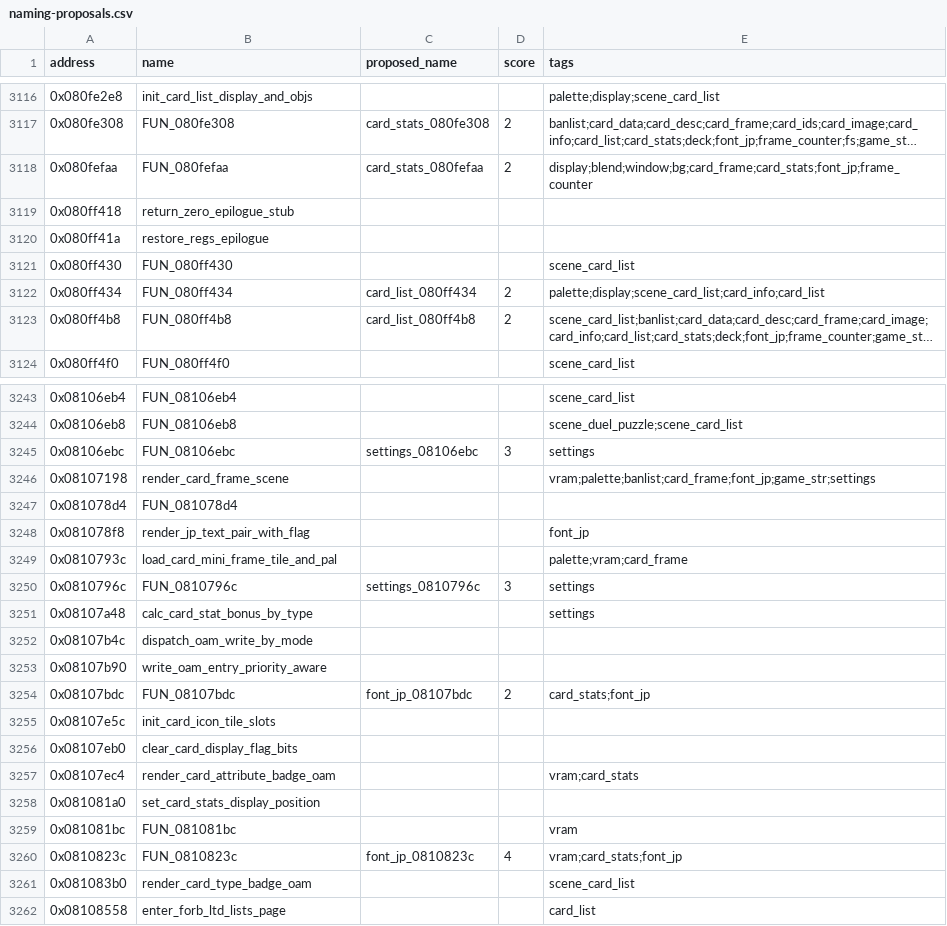
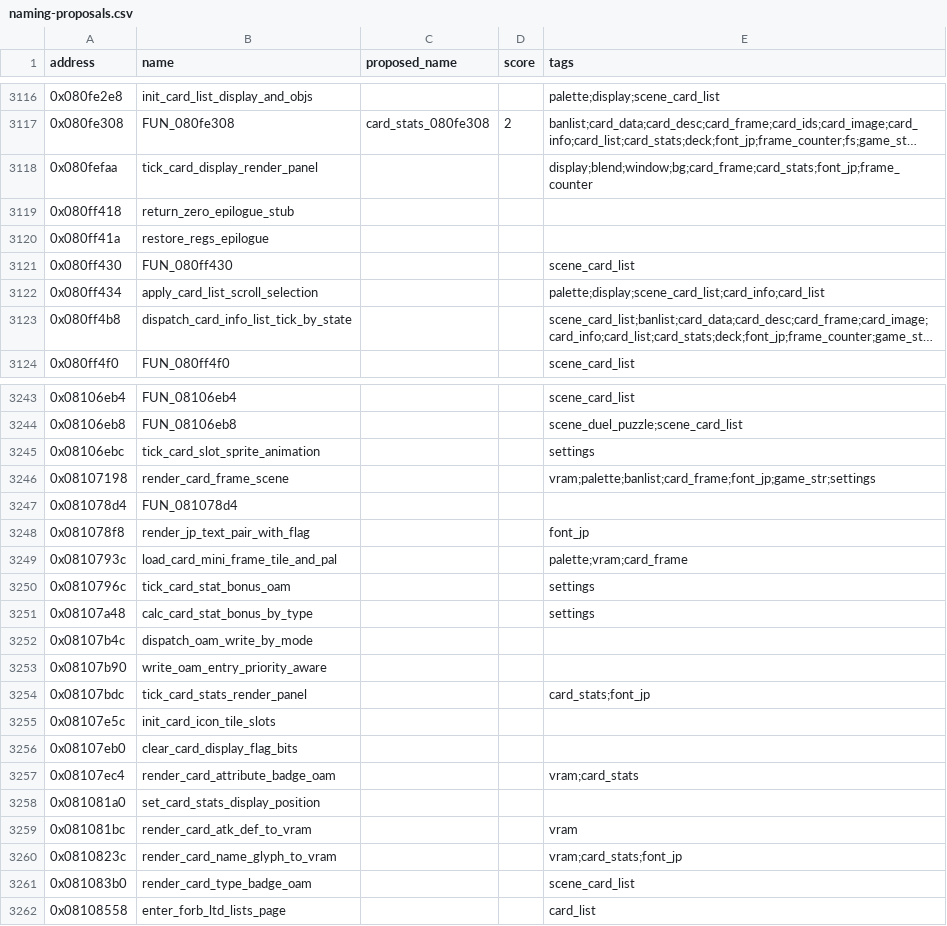
Before and after one commit to yusjoel/yugioh-ex2006-re, a CSV file: doc/dev/naming-proposals.csv, drawn as a sheet; only a part is shown, gaps mark what is left out; long unchanged cells end in …; the diff covers the shown part only; the diff names each change by its address in the sheet, - before the commit and + after, or states it on an @@ line.

```diff
--- a/doc/dev/naming-proposals.csv
+++ b/doc/dev/naming-proposals.csv
-B3118 (name): FUN_080fefaa
+B3118 (name): tick_card_display_render_panel
-C3118 (proposed_name): card_stats_080fefaa
+C3118 (proposed_name): (empty)
-D3118 (score): 2
+D3118 (score): (empty)
-B3122 (name): FUN_080ff434
+B3122 (name): apply_card_list_scroll_selection
-C3122 (proposed_name): card_list_080ff434
+C3122 (proposed_name): (empty)
-D3122:D3123 (score): 2
+D3122:D3123 (score): (empty)
-B3123 (name): FUN_080ff4b8
+B3123 (name): dispatch_card_info_list_tick_by_state
-C3123 (proposed_name): card_list_080ff4b8
+C3123 (proposed_name): (empty)
-B3245 (name): FUN_08106ebc
+B3245 (name): tick_card_slot_sprite_animation
-C3245 (proposed_name): settings_08106ebc
+C3245 (proposed_name): (empty)
-D3245 (score): 3
+D3245 (score): (empty)
-B3250 (name): FUN_0810796c
+B3250 (name): tick_card_stat_bonus_oam
-C3250 (proposed_name): settings_0810796c
+C3250 (proposed_name): (empty)
-D3250 (score): 3
+D3250 (score): (empty)
-B3254 (name): FUN_08107bdc
+B3254 (name): tick_card_stats_render_panel
-C3254 (proposed_name): font_jp_08107bdc
+C3254 (proposed_name): (empty)
-D3254 (score): 2
+D3254 (score): (empty)
-B3259 (name): FUN_081081bc
+B3259 (name): render_card_atk_def_to_vram
-B3260 (name): FUN_0810823c
+B3260 (name): render_card_name_glyph_to_vram
-C3260 (proposed_name): font_jp_0810823c
+C3260 (proposed_name): (empty)
-D3260 (score): 4
+D3260 (score): (empty)
```
Also changed, not shown: 7 edited cells elsewhere in this file, 34 other files.
